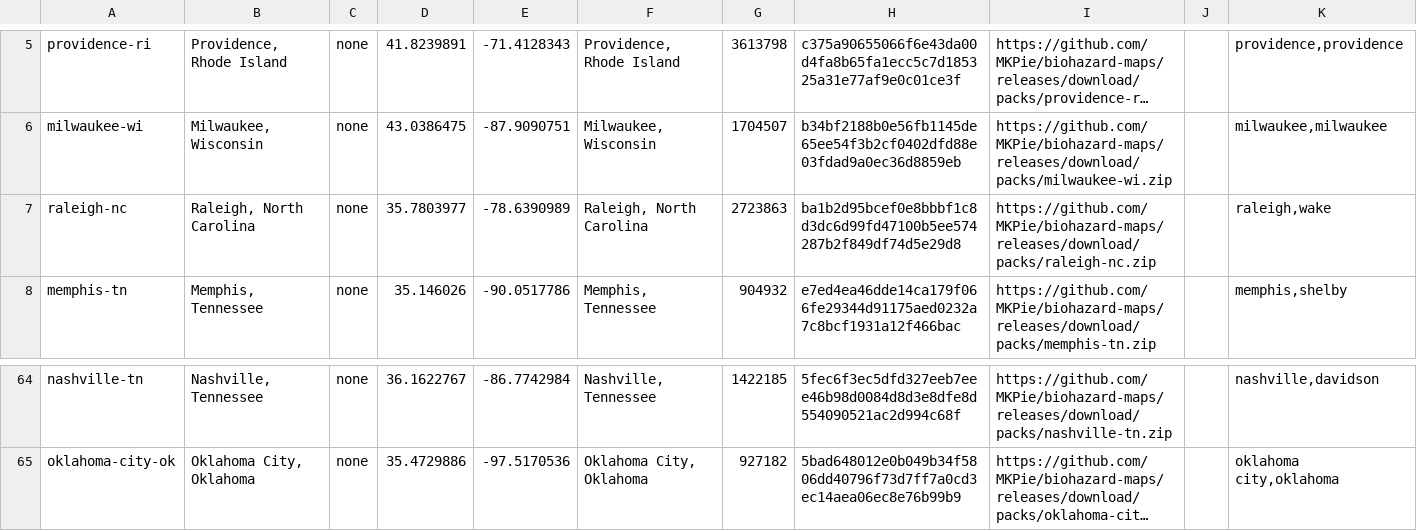
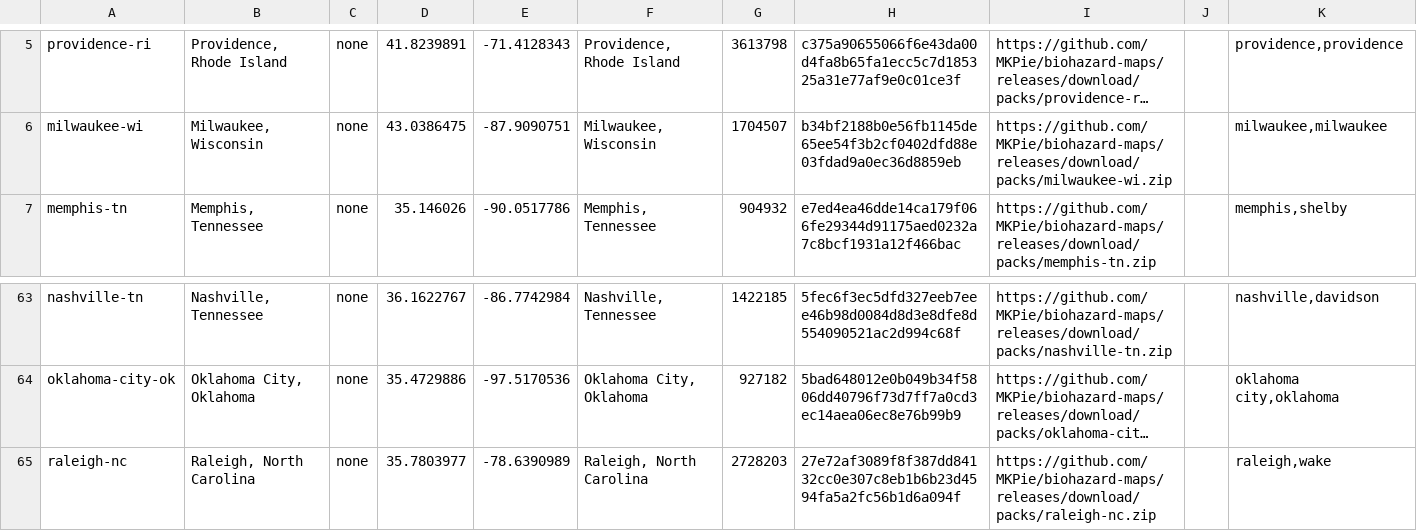
Before and after one commit to MKPie/biohazard-maps, a TSV file: regions.tsv, drawn as a sheet; only a part is shown, gaps mark what is left out; long unchanged cells end in …; removed rows and columns are numbered as before the commit, all else as after; the diff names each change by its address in the sheet, - before the commit and + after, or states it on an @@ line.

Commit message:
Add map pack raleigh-nc

```diff
--- a/regions.tsv
+++ b/regions.tsv
-row 7: raleigh-nc | Raleigh, North Carolina | none | 35.7803977 | -78.6390989 | Raleigh, North Carolina | 2723863 | ba1b2d95bcef0e8bbbf1c8d3dc6d99fd47100b5ee574287b2f849df74d5e29d8 | https://github.com/MKPie/biohazard-maps/releases/download/packs/raleigh-nc.zip |  | raleigh,wake
+row 65: raleigh-nc | Raleigh, North Carolina | none | 35.7803977 | -78.6390989 | Raleigh, North Carolina | 2728203 | 27e72af3089f8f387dd84132cc0e307c8eb1b6b23d4594fa5a2fc56b1d6a094f | https://github.com/MKPie/biohazard-maps/releases/download/packs/raleigh-nc.zip |  | raleigh,wake
```
